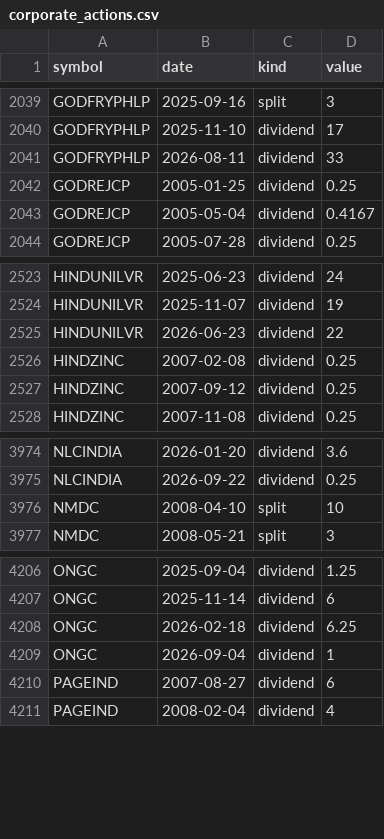
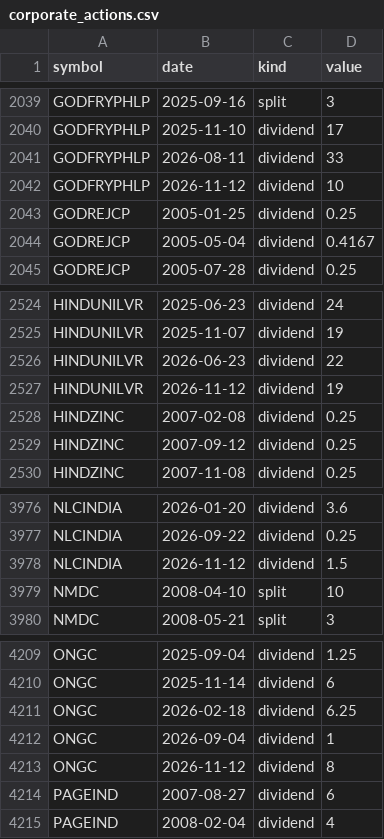
Before and after one commit to san1eev1/Stock-predictor, a CSV file: corporate_actions.csv, drawn as a sheet; only a part is shown, gaps mark what is left out; the diff names each change by its address in the sheet, - before the commit and + after, or states it on an @@ line.

```diff
--- a/corporate_actions.csv
+++ b/corporate_actions.csv
+row 2042: GODFRYPHLP | 2026-11-12 | dividend | 10
+row 2527: HINDUNILVR | 2026-11-12 | dividend | 19
+row 3978: NLCINDIA | 2026-11-12 | dividend | 1.5
+row 4213: ONGC | 2026-11-12 | dividend | 8
```
Also changed, not shown: fiidii.csv, indices/2026.csv, 9 other files.
